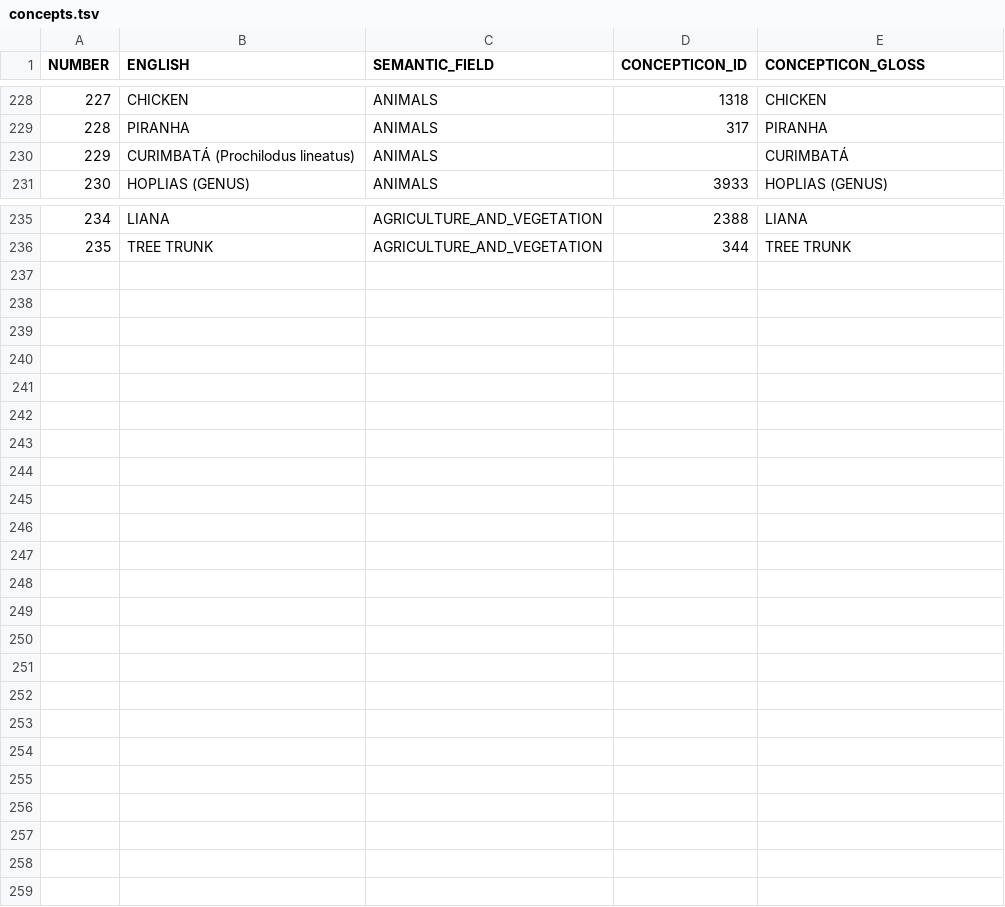
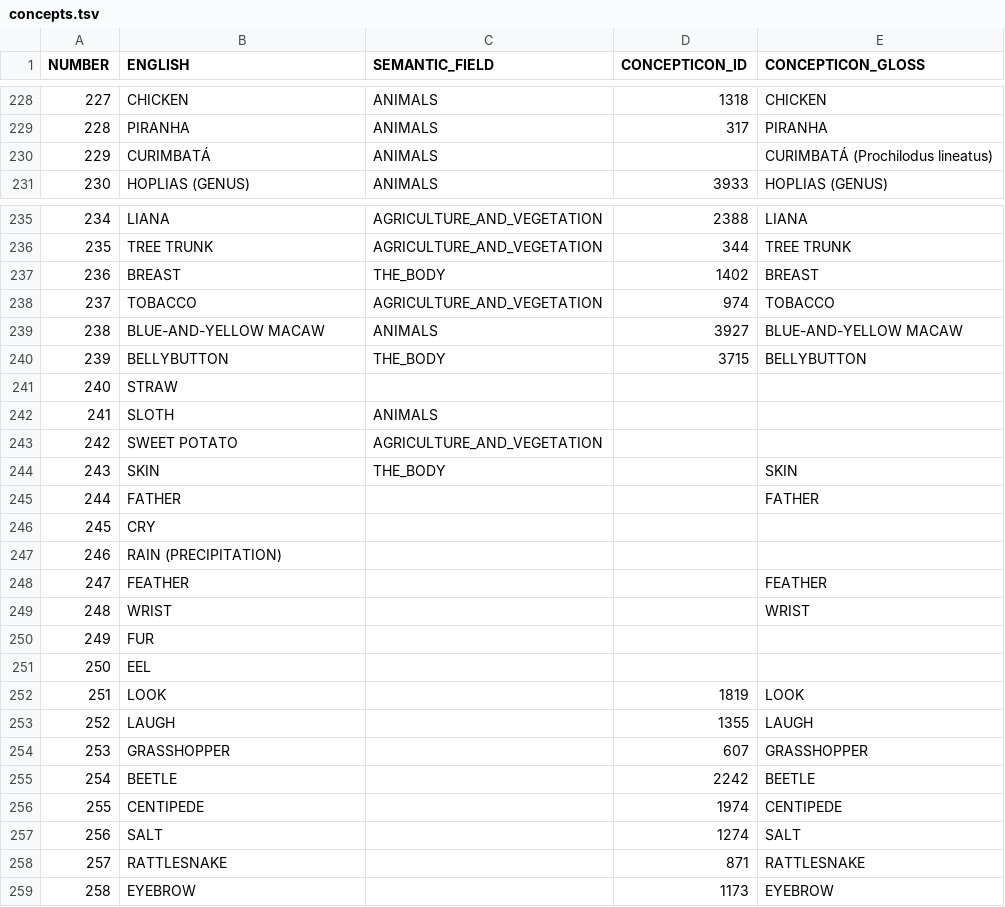
Before and after one commit to tupian-language-resources/bororo, a TSV file: etc/concepts.tsv, drawn as a sheet; only a part is shown, gaps mark what is left out.

Commit message:
Update concepts.tsv

```diff
--- a/etc/concepts.tsv
+++ b/etc/concepts.tsv
@@ -229,3 +229,3 @@ NUMBER	ENGLISH	SEMANTIC_FIELD	CONCEPTICON_ID	CONCEPTICON_GLOSS
 228	PIRANHA	ANIMALS	317	PIRANHA
-229	CURIMBATÁ (Prochilodus lineatus)	ANIMALS		CURIMBATÁ
+229	CURIMBATÁ	ANIMALS		CURIMBATÁ (Prochilodus lineatus)
 230	HOPLIAS (GENUS)	ANIMALS	3933	HOPLIAS (GENUS)
@@ -236 +236,24 @@ NUMBER	ENGLISH	SEMANTIC_FIELD	CONCEPTICON_ID	CONCEPTICON_GLOSS
 235	TREE TRUNK	AGRICULTURE_AND_VEGETATION	344	TREE TRUNK
+236	BREAST	THE_BODY	1402	BREAST
+237	TOBACCO	AGRICULTURE_AND_VEGETATION	974	TOBACCO
+238	BLUE-AND-YELLOW MACAW	ANIMALS	3927	BLUE-AND-YELLOW MACAW
+239	BELLYBUTTON	THE_BODY	3715	BELLYBUTTON
+240	STRAW			
+241	SLOTH	ANIMALS		
+242	SWEET POTATO	AGRICULTURE_AND_VEGETATION		
+243	SKIN	THE_BODY		SKIN
+244	FATHER			FATHER
+245	CRY			
+246	RAIN (PRECIPITATION)			
+247	FEATHER			FEATHER
+248	WRIST			WRIST
+249	FUR			
+250	EEL			
+251	LOOK		1819	LOOK
+252	LAUGH		1355	LAUGH
+253	GRASSHOPPER		607	GRASSHOPPER
+254	BEETLE		2242	BEETLE
+255	CENTIPEDE		1974	CENTIPEDE
+256	SALT		1274	SALT
+257	RATTLESNAKE		871	RATTLESNAKE
+258	EYEBROW		1173	EYEBROW
```
